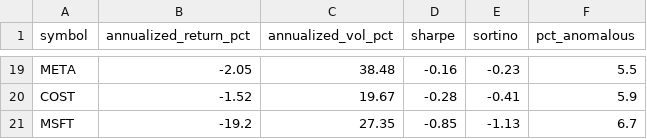
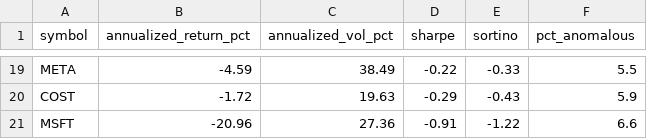
Before and after one commit to aliL2000/-, a CSV file: data_summary.csv, drawn as a sheet; only a part is shown, gaps mark what is left out; the diff covers the shown part only; the diff names each change by its address in the sheet, - before the commit and + after, or states it on an @@ line.

```diff
--- a/data_summary.csv
+++ b/data_summary.csv
-B19 (annualized_return_pct): -2.05
+B19 (annualized_return_pct): -4.59
-C19 (annualized_vol_pct): 38.48
+C19 (annualized_vol_pct): 38.49
-D19 (sharpe): -0.16
+D19 (sharpe): -0.22
-E19 (sortino): -0.23
+E19 (sortino): -0.33
-B20 (annualized_return_pct): -1.52
+B20 (annualized_return_pct): -1.72
-C20 (annualized_vol_pct): 19.67
+C20 (annualized_vol_pct): 19.63
-D20 (sharpe): -0.28
+D20 (sharpe): -0.29
-E20 (sortino): -0.41
+E20 (sortino): -0.43
-B21 (annualized_return_pct): -19.2
+B21 (annualized_return_pct): -20.96
-C21 (annualized_vol_pct): 27.35
+C21 (annualized_vol_pct): 27.36
-D21 (sharpe): -0.85
+D21 (sharpe): -0.91
-E21 (sortino): -1.13
+E21 (sortino): -1.22
-F21 (pct_anomalous): 6.7
+F21 (pct_anomalous): 6.6
```
Also changed, not shown: 3 added rows, 3 removed rows and 53 edited cells elsewhere in this file, 3 other files.
